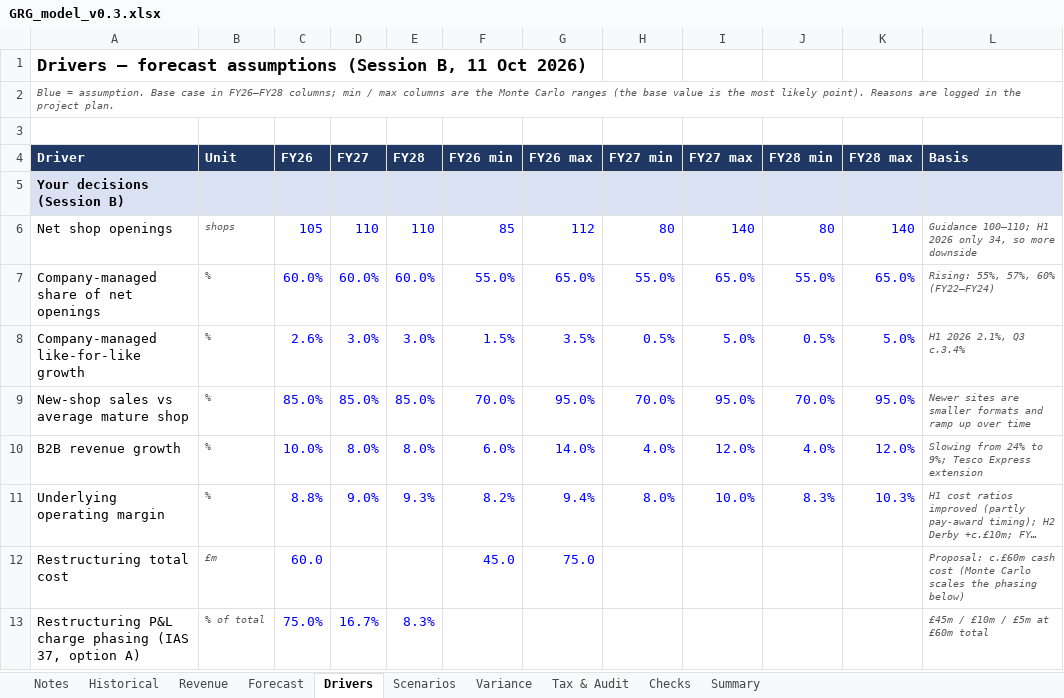
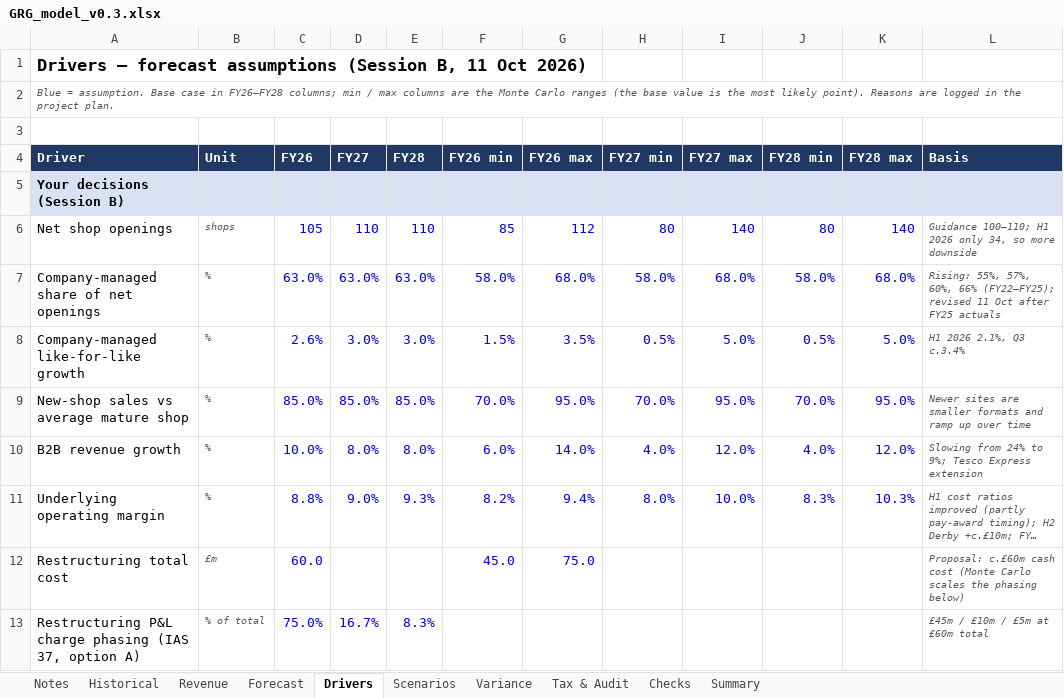
Before and after one commit to SiddharthAttuluri/greggs-forecast-model, an Excel workbook: model/GRG_model_v0.3.xlsx, sheet Drivers, drawn as a sheet; only a part is shown; long unchanged cells end in …; values as stored, in another font and other column widths than the file's, no borders; removed rows and columns are numbered as before the commit, all else as after; the diff names each change by its address in the sheet, - before the commit and + after, or states it on an @@ line.

```diff
--- a/model/GRG_model_v0.3.xlsx (sheet Drivers)
+++ b/model/GRG_model_v0.3.xlsx (sheet Drivers)
-row 7: Company-managed share of net openings | % | 60.0% | 60.0% | 60.0% | 55.0% | 65.0% | 55.0% | 65.0% | 55.0% | 65.0% | Rising: 55%, 57%, 60% (FY22–FY24)
+row 7: Company-managed share of net openings | % | 63.0% | 63.0% | 63.0% | 58.0% | 68.0% | 58.0% | 68.0% | 58.0% | 68.0% | Rising: 55%, 57%, 60%, 66% (FY22–FY25); revised 11 Oct after FY25 actuals
```
Also changed, not shown: sheet Forecast, 1 other file.
